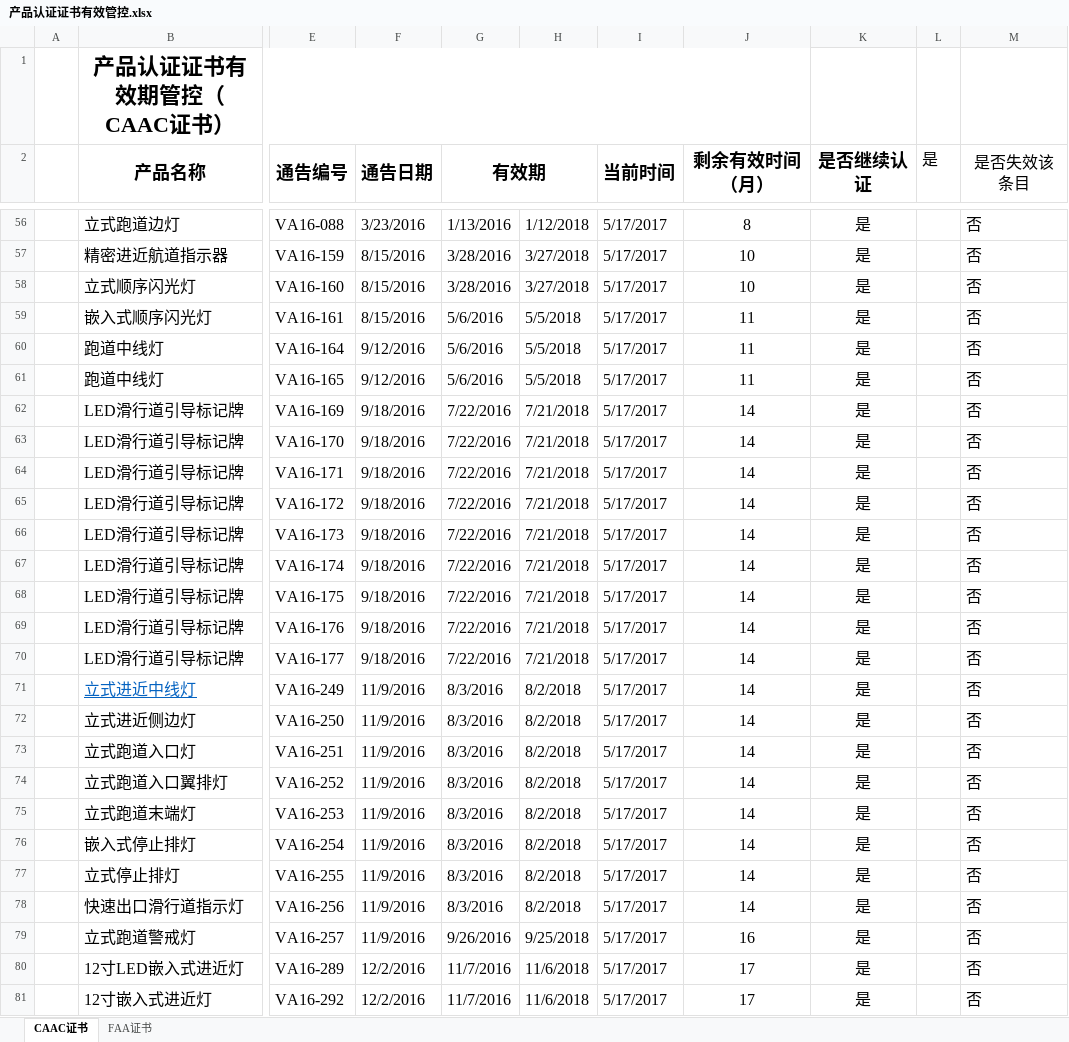
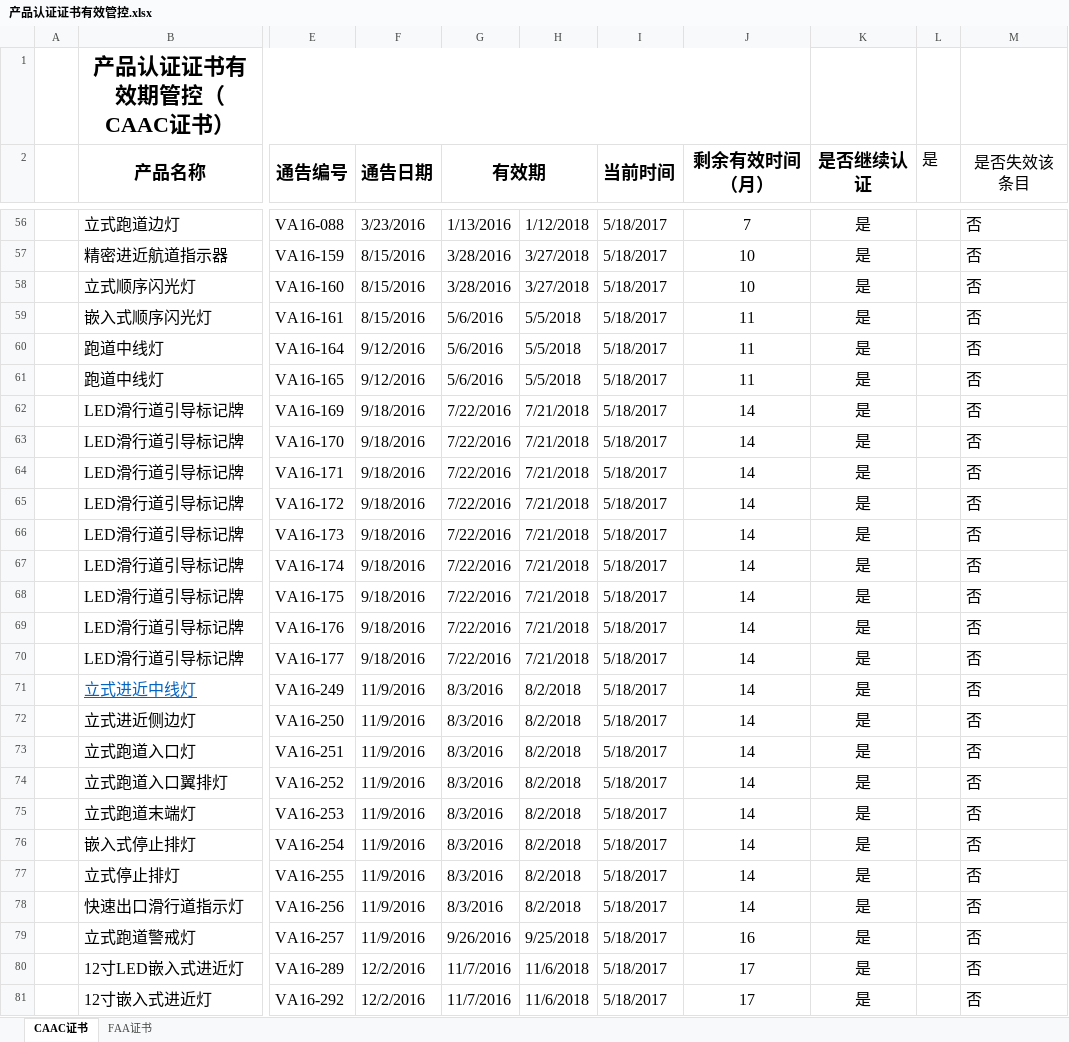
Before and after one commit to SherryJin321/ManageProduct, an Excel workbook: 产品认证证书有效管控.xlsx, sheet CAAC证书, drawn as a sheet; only a part is shown, gaps mark what is left out; values as stored, in another font and other column widths than the file's, no borders; conditional formats not drawn; the diff covers the shown part only; the diff names each change by its address in the sheet, - before the commit and + after, or states it on an @@ line.

```diff
--- a/产品认证证书有效管控.xlsx (sheet CAAC证书)
+++ b/产品认证证书有效管控.xlsx (sheet CAAC证书)
-I56:I81 (当前时间): 5/17/2017
+I56:I81 (当前时间): 5/18/2017
-J56 (剩余有效时间（月）): 8
+J56 (剩余有效时间（月）): 7
```
Also changed, not shown: 83 edited cells elsewhere in this sheet, sheet FAA证书.
